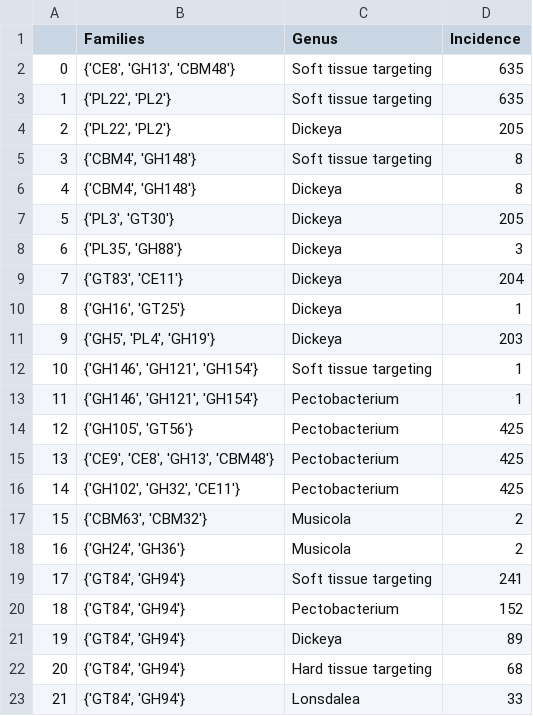
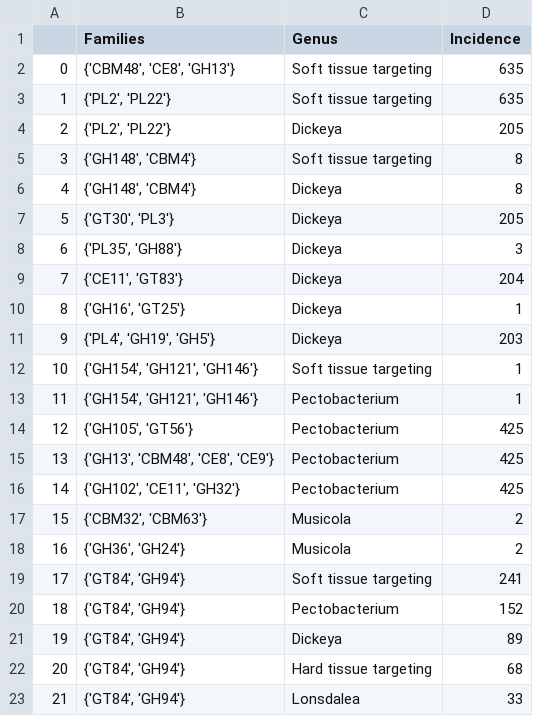
Before and after one commit to HobnobMancer/SI_Hobbs_et_al_2024_Pecto, a CSV file: results/pectobact/cooccurring_families/paper-cooccurring_fams_freqs.csv, drawn as a sheet; only a part is shown; the diff covers the shown part only.

```diff
--- a/results/pectobact/cooccurring_families/paper-cooccurring_fams_freqs.csv
+++ b/results/pectobact/cooccurring_families/paper-cooccurring_fams_freqs.csv
@@ -1,19 +1,19 @@
 ,Families,Genus,Incidence
-0,"{'CE8', 'GH13', 'CBM48'}",Soft tissue targeting,635
-1,"{'PL22', 'PL2'}",Soft tissue targeting,635
-2,"{'PL22', 'PL2'}",Dickeya,205
-3,"{'CBM4', 'GH148'}",Soft tissue targeting,8
-4,"{'CBM4', 'GH148'}",Dickeya,8
-5,"{'PL3', 'GT30'}",Dickeya,205
+0,"{'CBM48', 'CE8', 'GH13'}",Soft tissue targeting,635
+1,"{'PL2', 'PL22'}",Soft tissue targeting,635
+2,"{'PL2', 'PL22'}",Dickeya,205
+3,"{'GH148', 'CBM4'}",Soft tissue targeting,8
+4,"{'GH148', 'CBM4'}",Dickeya,8
+5,"{'GT30', 'PL3'}",Dickeya,205
 6,"{'PL35', 'GH88'}",Dickeya,3
-7,"{'GT83', 'CE11'}",Dickeya,204
+7,"{'CE11', 'GT83'}",Dickeya,204
 8,"{'GH16', 'GT25'}",Dickeya,1
-9,"{'GH5', 'PL4', 'GH19'}",Dickeya,203
-10,"{'GH146', 'GH121', 'GH154'}",Soft tissue targeting,1
-11,"{'GH146', 'GH121', 'GH154'}",Pectobacterium,1
+9,"{'PL4', 'GH19', 'GH5'}",Dickeya,203
+10,"{'GH154', 'GH121', 'GH146'}",Soft tissue targeting,1
+11,"{'GH154', 'GH121', 'GH146'}",Pectobacterium,1
 12,"{'GH105', 'GT56'}",Pectobacterium,425
-13,"{'CE9', 'CE8', 'GH13', 'CBM48'}",Pectobacterium,425
-14,"{'GH102', 'GH32', 'CE11'}",Pectobacterium,425
-15,"{'CBM63', 'CBM32'}",Musicola,2
-16,"{'GH24', 'GH36'}",Musicola,2
+13,"{'GH13', 'CBM48', 'CE8', 'CE9'}",Pectobacterium,425
+14,"{'GH102', 'CE11', 'GH32'}",Pectobacterium,425
+15,"{'CBM32', 'CBM63'}",Musicola,2
+16,"{'GH36', 'GH24'}",Musicola,2
 17,"{'GT84', 'GH94'}",Soft tissue targeting,241
```
Also changed, not shown: 19 edited cells elsewhere in this file, results/pectobact/cazy_classes/cazy_class_sizes.csv, results/pectobact/cazy_families/cazy_fam_freqs.csv, 17 other files.
